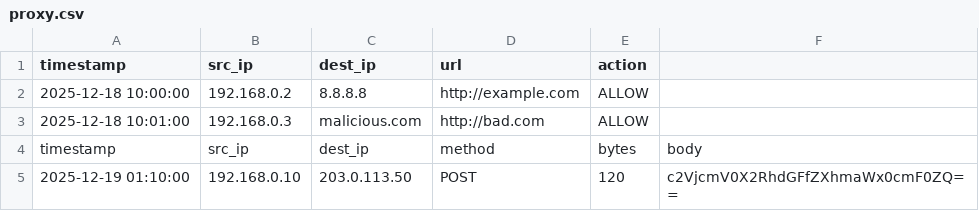
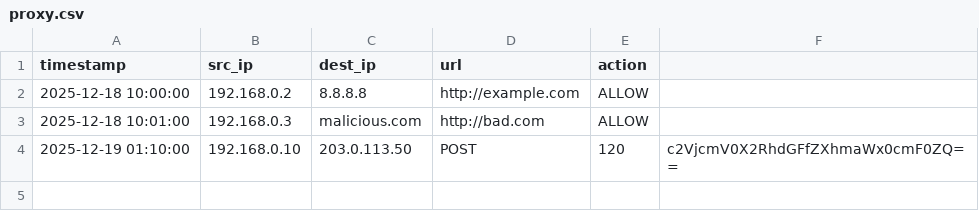
Before and after one commit to nantuyoshi/detection, a CSV file: detect_operator/logs/proxy.csv, drawn as a sheet.

```diff
--- a/detect_operator/logs/proxy.csv
+++ b/detect_operator/logs/proxy.csv
@@ -3,3 +3,2 @@ timestamp,src_ip,dest_ip,url,action
 2025-12-18 10:01:00,192.168.0.3,malicious.com,http://bad.com,ALLOW
-timestamp,src_ip,dest_ip,method,bytes,body
 2025-12-19 01:10:00,192.168.0.10,203.0.113.50,POST,120,c2VjcmV0X2RhdGFfZXhmaWx0cmF0ZQ==
```
Also changed, not shown: 5 other files.
